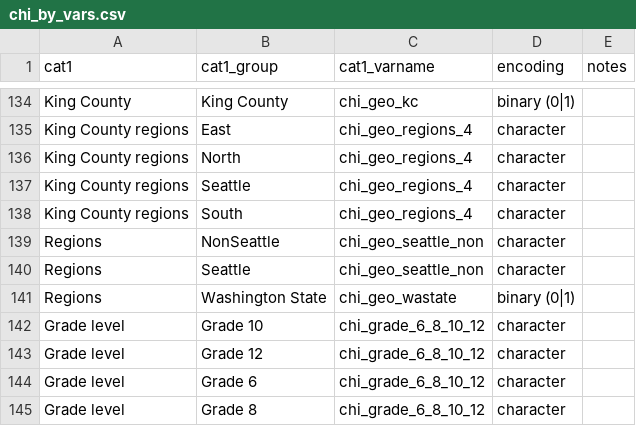
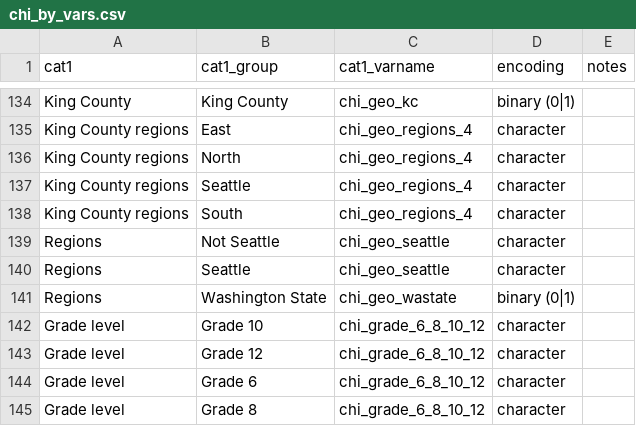
Before and after one commit to PHSKC-APDE/rads, a CSV file: ref/chi_by_vars.csv, drawn as a sheet; only a part is shown, gaps mark what is left out.

Commit message:
change nonseattle to seattle
Double negatives confuse me

```diff
--- a/ref/chi_by_vars.csv
+++ b/ref/chi_by_vars.csv
@@ -138,4 +138,4 @@ King County regions,Seattle,chi_geo_regions_4,character,
 King County regions,South,chi_geo_regions_4,character,
-Regions,NonSeattle,chi_geo_seattle_non,character,
-Regions,Seattle,chi_geo_seattle_non,character,
+Regions,Not Seattle,chi_geo_seattle,character,
+Regions,Seattle,chi_geo_seattle,character,
 Regions,Washington State,chi_geo_wastate,binary (0|1),
```
